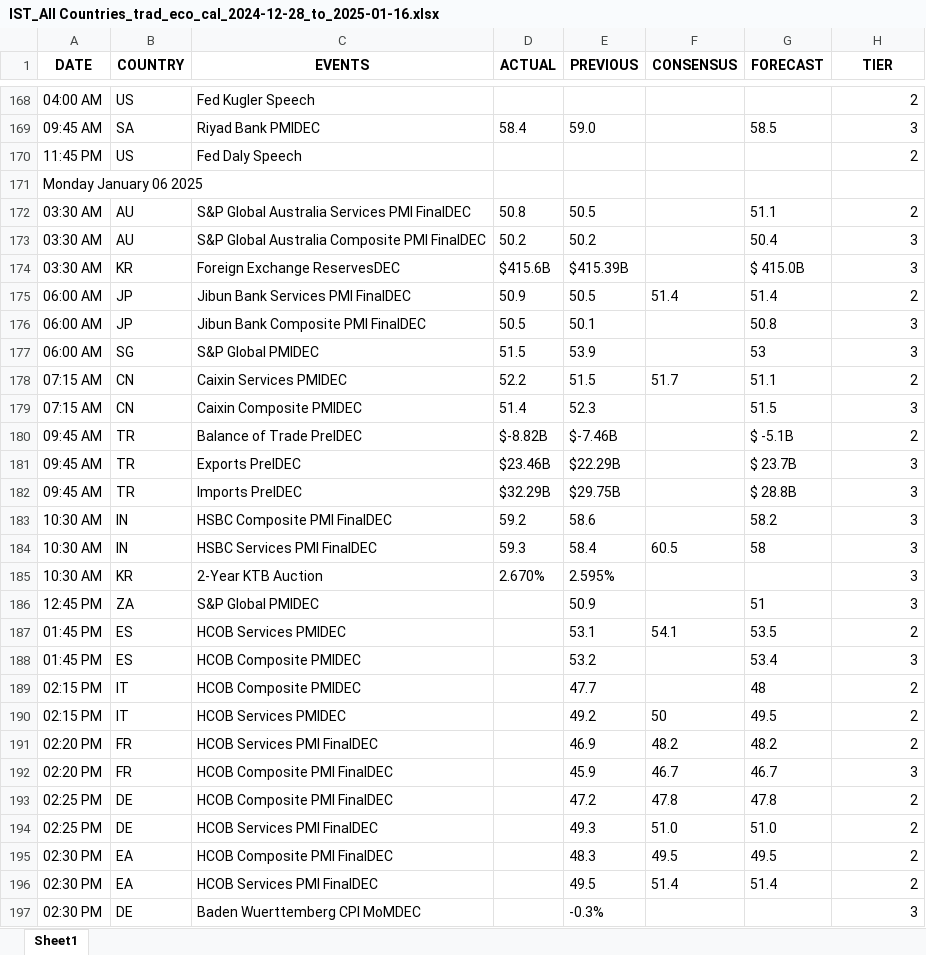
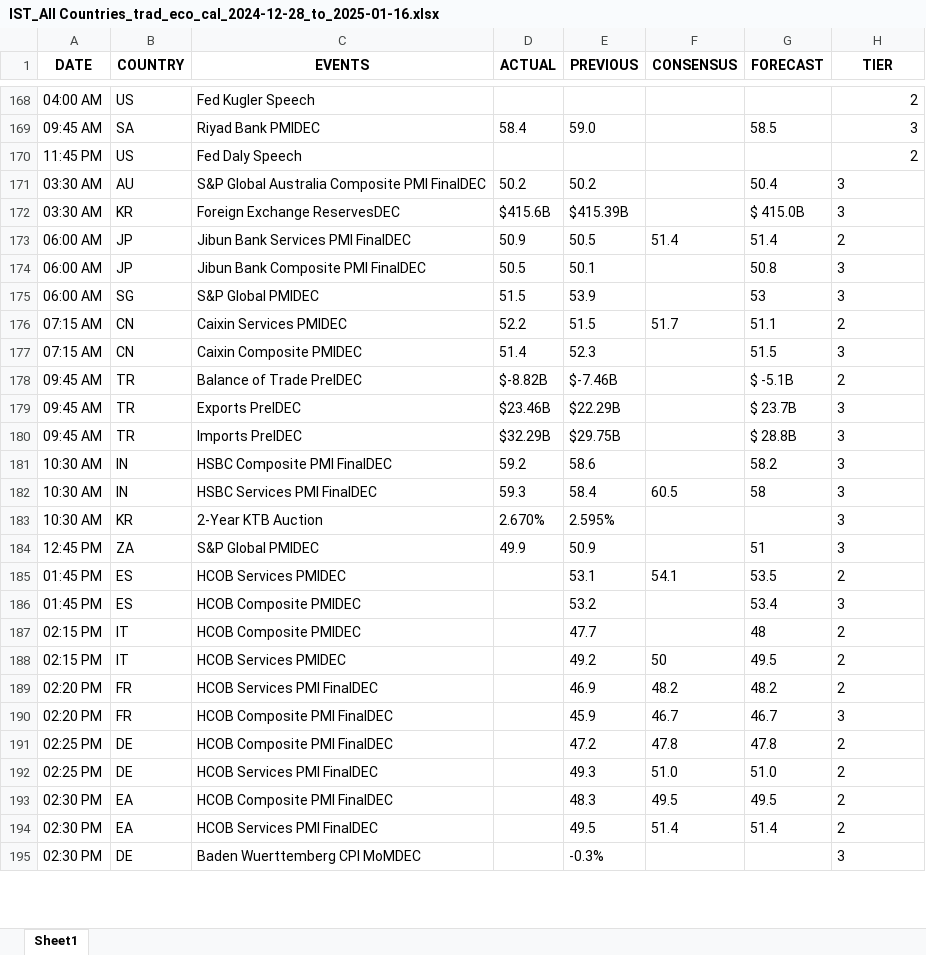
Before and after one commit to krishangguptafibonacciresearch/DistributionProject, an Excel workbook: Input_data/IST_All Countries_trad_eco_cal_2024-12-28_to_2025-01-16.xlsx, sheet Sheet1, drawn as a sheet; only a part is shown, gaps mark what is left out; values as stored, in another font and other column widths than the file's, no borders; removed rows and columns are numbered as before the commit, all else as after; the diff covers the shown part only; the diff names each change by its address in the sheet, - before the commit and + after, or states it on an @@ line.

```diff
--- a/Input_data/IST_All Countries_trad_eco_cal_2024-12-28_to_2025-01-16.xlsx (sheet Sheet1)
+++ b/Input_data/IST_All Countries_trad_eco_cal_2024-12-28_to_2025-01-16.xlsx (sheet Sheet1)
-row 171: Monday January 06 2025
-row 172: 03:30 AM | AU | S&P Global Australia Services PMI FinalDEC | 50.8 | 50.5 |  | 51.1 | 2
-H171:H195 alignment: right
+H171:H195 alignment: left
-D184 (ACTUAL): (empty)
+D184 (ACTUAL): 49.9
```
Also changed, not shown: 38 added rows and cell formats elsewhere in this sheet, Input_data/EST_All Countries_trad_eco_cal_2024-12-28_to_2025-01-16.xlsx, 4 other files.
